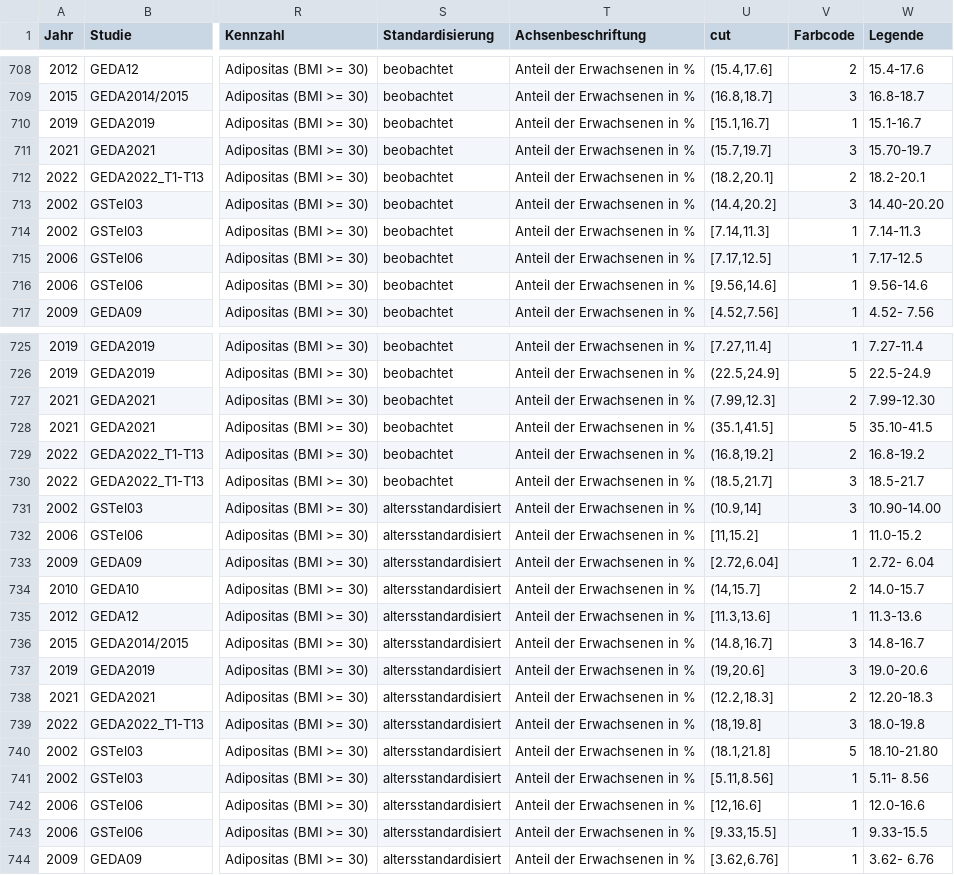
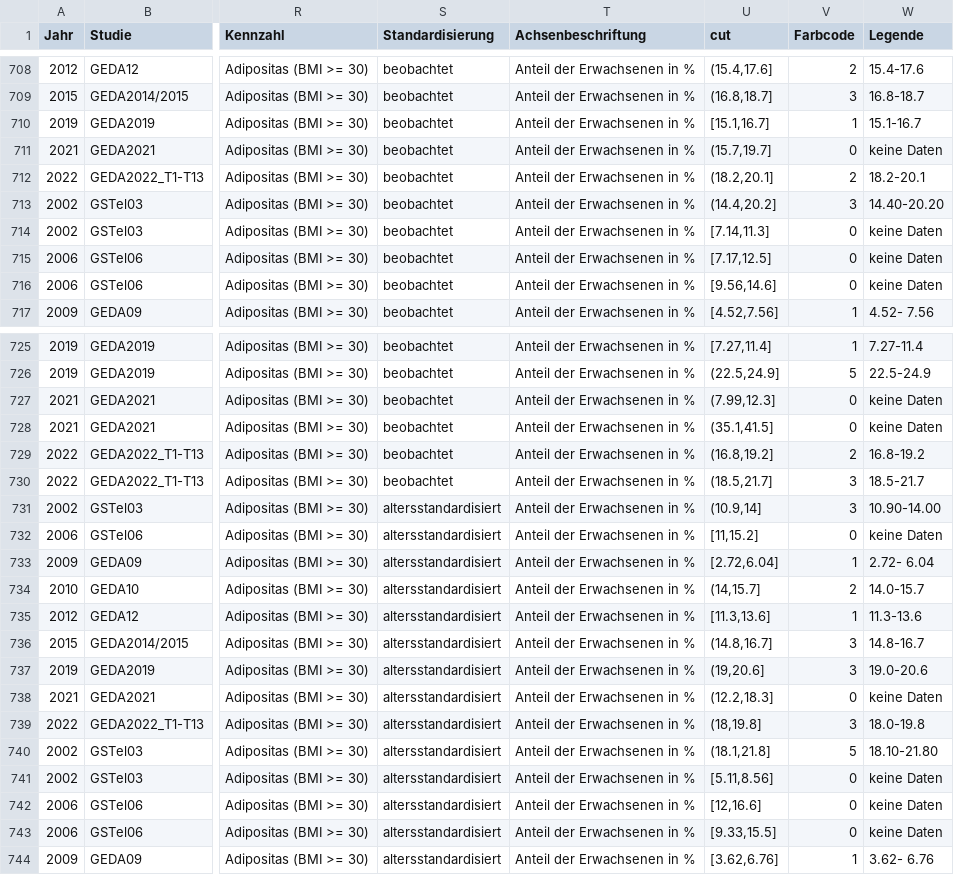
Before and after one commit to 42RS/testdata, a CSV file: dummydata_Adipositas_NA.csv, drawn as a sheet; only a part is shown, gaps mark what is left out; the diff covers the shown part only; the diff names each change by its address in the sheet, - before the commit and + after, or states it on an @@ line.

Commit message:
Fallzahl<5 = NA

```diff
--- a/dummydata_Adipositas_NA.csv
+++ b/dummydata_Adipositas_NA.csv
-V711 (Farbcode): 3
+V711 (Farbcode): 0
-W711 (Legende): 15.70-19.7
+W711 (Legende): keine Daten
-V714:V716 (Farbcode): 1
+V714:V716 (Farbcode): 0
-W714 (Legende): 7.14-11.3
+W714 (Legende): keine Daten
-W715 (Legende): 7.17-12.5
+W715 (Legende): keine Daten
-W716 (Legende): 9.56-14.6
+W716 (Legende): keine Daten
-V727 (Farbcode): 2
+V727 (Farbcode): 0
-W727 (Legende): 7.99-12.30
+W727 (Legende): keine Daten
-V728 (Farbcode): 5
+V728 (Farbcode): 0
-W728 (Legende): 35.10-41.5
+W728 (Legende): keine Daten
-V732 (Farbcode): 1
+V732 (Farbcode): 0
-W732 (Legende): 11.0-15.2
+W732 (Legende): keine Daten
-V738 (Farbcode): 2
+V738 (Farbcode): 0
-W738 (Legende): 12.20-18.3
+W738 (Legende): keine Daten
-V741:V743 (Farbcode): 1
+V741:V743 (Farbcode): 0
-W741 (Legende): 5.11- 8.56
+W741 (Legende): keine Daten
-W742 (Legende): 12.0-16.6
+W742 (Legende): keine Daten
-W743 (Legende): 9.33-15.5
+W743 (Legende): keine Daten
```
Also changed, not shown: 34 edited cells elsewhere in this file.
